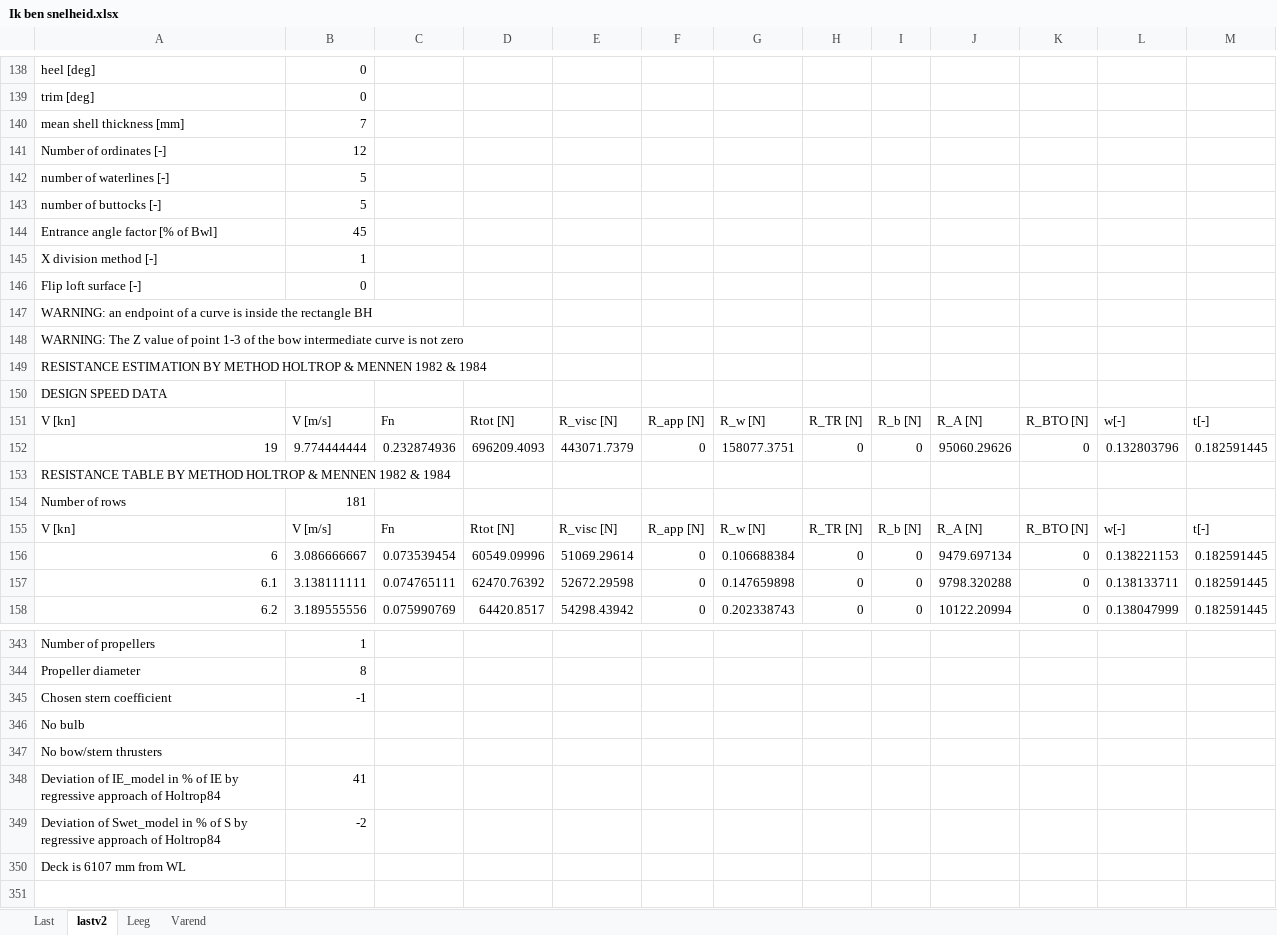
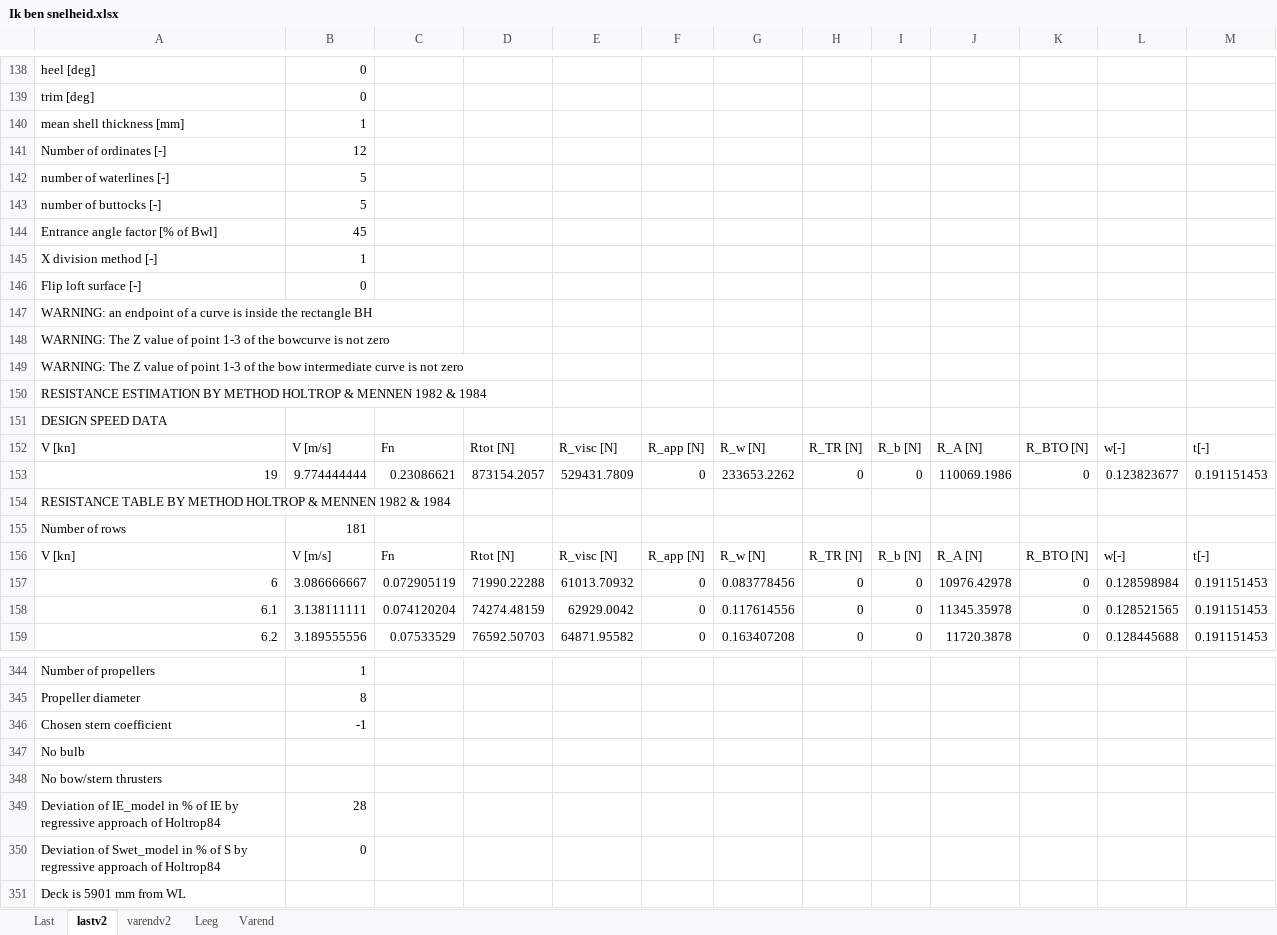
Before and after one commit to tomoldenbeuving/IP-26, an Excel workbook: Ik ben snelheid/Ik ben snelheid.xlsx, sheet lastv2, drawn as a sheet; only a part is shown, gaps mark what is left out; values as stored, in another font and other column widths than the file's, no borders; addresses are those after the commit; the diff covers the shown part only; the diff names each change by its address in the sheet, - before the commit and + after, or states it on an @@ line.

```diff
--- a/Ik ben snelheid/Ik ben snelheid.xlsx (sheet lastv2)
+++ b/Ik ben snelheid/Ik ben snelheid.xlsx (sheet lastv2)
+sheet tab: varendv2
-B140: 7
+B140: 1
+row 148: WARNING: The Z value of point 1-3 of the bowcurve is not zero
-C153: 0.232874936
+C153: 0.23086621
-D153: 696209.4093
+D153: 873154.2057
-E153: 443071.7379
+E153: 529431.7809
-G153: 158077.3751
+G153: 233653.2262
-J153: 95060.29626
+J153: 110069.1986
-L153: 0.132803796
+L153: 0.123823677
-M153: 0.182591445
+M153: 0.191151453
-C157: 0.073539454
+C157: 0.072905119
-D157: 60549.09996
+D157: 71990.22288
-E157: 51069.29614
+E157: 61013.70932
-G157: 0.106688384
+G157: 0.083778456
-J157: 9479.697134
+J157: 10976.42978
-L157: 0.138221153
+L157: 0.128598984
-M157:M159: 0.182591445
+M157:M159: 0.191151453
-C158: 0.074765111
+C158: 0.074120204
-D158: 62470.76392
+D158: 74274.48159
-E158: 52672.29598
+E158: 62929.0042
-G158: 0.147659898
+G158: 0.117614556
-J158: 9798.320288
+J158: 11345.35978
-L158: 0.138133711
+L158: 0.128521565
-C159: 0.075990769
+C159: 0.07533529
-D159: 64420.8517
+D159: 76592.50703
-E159: 54298.43942
+E159: 64871.95582
-G159: 0.202338743
+G159: 0.163407208
-J159: 10122.20994
+J159: 11720.3878
-L159: 0.138047999
+L159: 0.128445688
-B349: 41
+B349: 28
-B350: -2
+B350: 0
-A351: Deck is 6107 mm from WL
+A351: Deck is 5901 mm from WL
```
Also changed, not shown: 72 added rows, 72 removed rows and 1287 edited cells elsewhere in this sheet, 1 other file.
